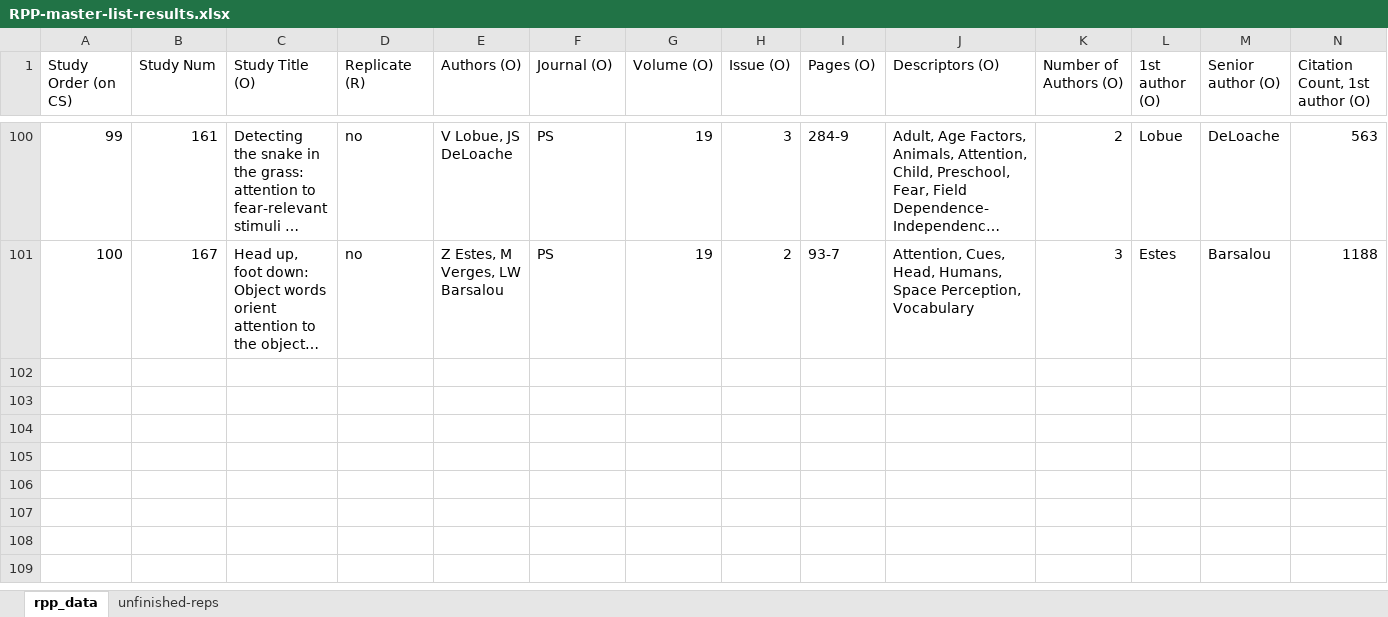
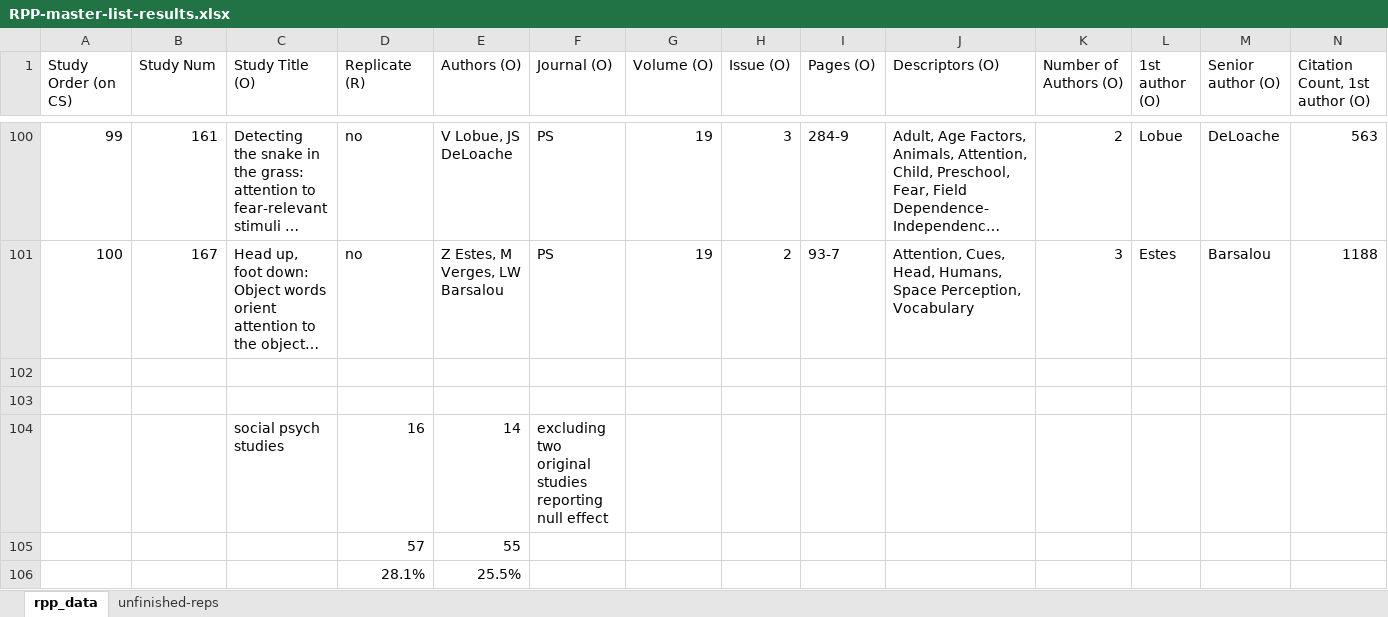
Before and after one commit to eplebel/science-commons, an Excel workbook: curated/RPP-master-list-results.xlsx, sheet rpp_data, drawn as a sheet; only a part is shown, gaps mark what is left out; long unchanged cells end in …; values as stored, in another font and other column widths than the file's, no cell formats; rows hold the shown columns only; the diff names each change by its address in the sheet, - before the commit and + after, or states it on an @@ line.

Commit message:
updated definitions of direct vs conceptual replication

```diff
--- a/curated/RPP-master-list-results.xlsx (sheet rpp_data)
+++ b/curated/RPP-master-list-results.xlsx (sheet rpp_data)
+row 102: (empty)
+row 103: (empty)
+row 104:  |  | social psych studies | 16 | 14 | excluding two original studies reporting null effect
+row 105:  |  |  | 57 | 55
+row 106:  |  |  | 28.1% | 25.5%
```
Also changed, not shown: cell formats, 1 other file.
